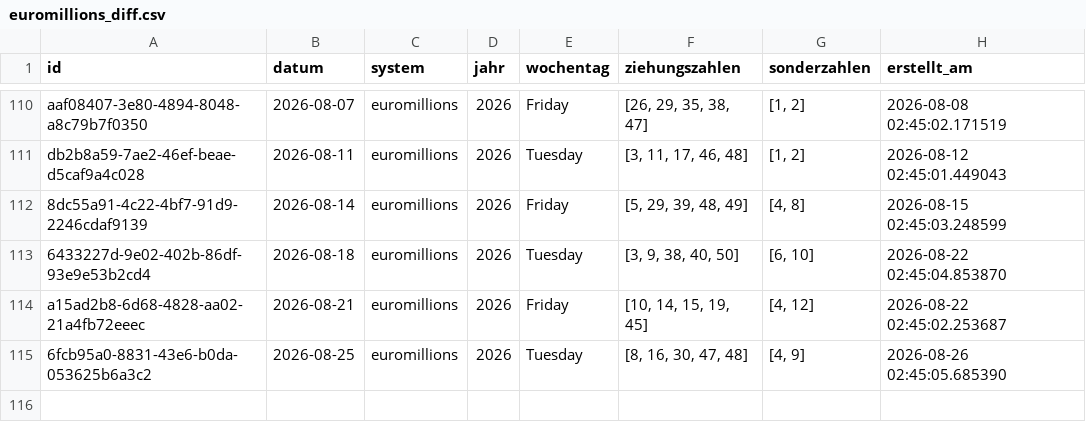
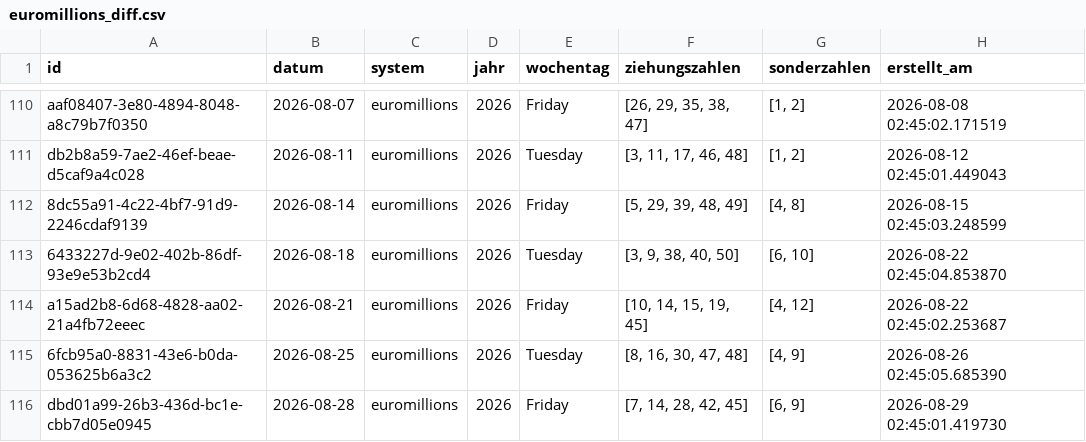
Before and after one commit to braamane/lotto, a CSV file: euromillions_diff.csv, drawn as a sheet; only a part is shown, gaps mark what is left out; the diff names each change by its address in the sheet, - before the commit and + after, or states it on an @@ line.

Commit message:
📤 Auto-Upload: neue Ziehungen für euromillions

```diff
--- a/euromillions_diff.csv
+++ b/euromillions_diff.csv
+row 116: dbd01a99-26b3-436d-bc1e-cbb7d05e0945 | 2026-08-28 | euromillions | 2026 | Friday | [7, 14, 28, 42, 45] | [6, 9] | 2026-08-29 02:45:01.419730
```
